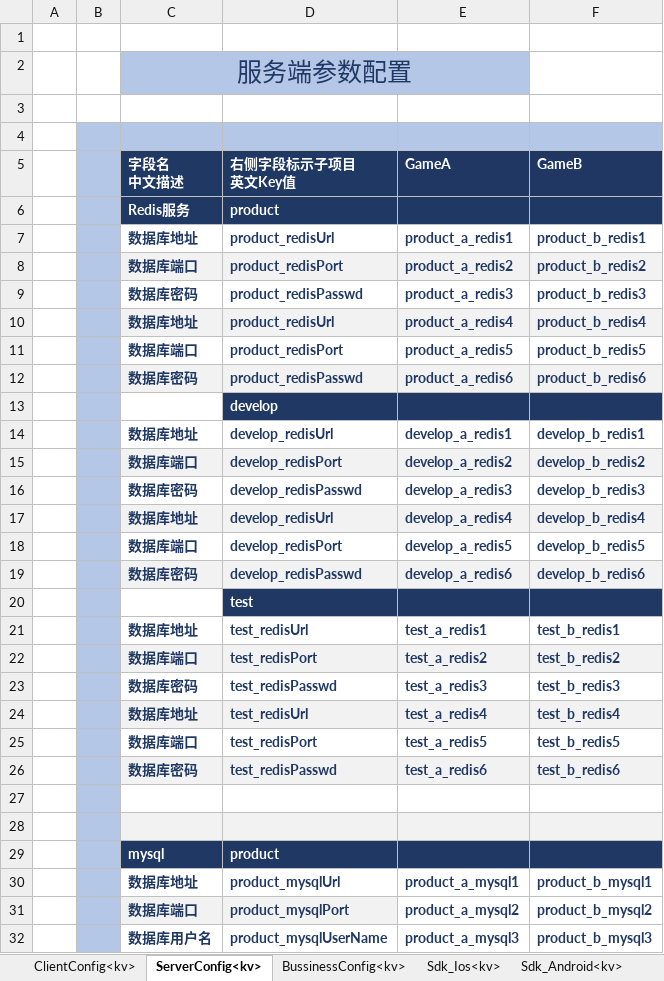
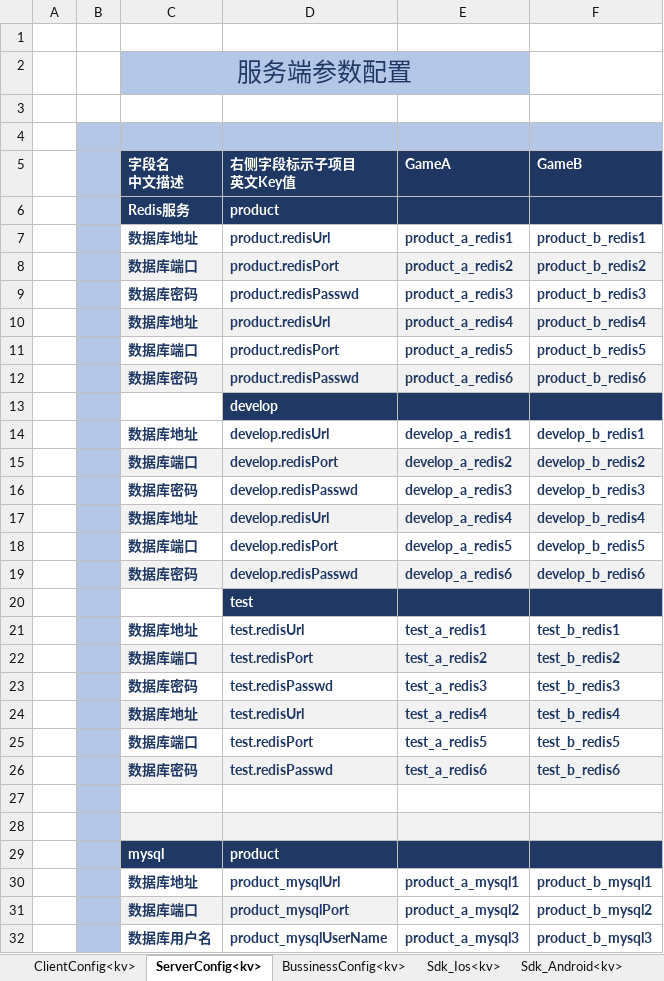
Before and after one commit to jiasy/PY_Service, an Excel workbook: Excel/res/services/Excel/ExcelToJsonFile/source/GameConfigs.xlsx, sheet ServerConfig<kv>, drawn as a sheet; only a part is shown; values as stored, in another font and other column widths than the file's, no borders; the diff names each change by its address in the sheet, - before the commit and + after, or states it on an @@ line.

Commit message:
Excel KVSheet 键值复制模式拓展，通过对一个数据路径复制，可以在生成文件时，使得键变为json结构

```diff
--- a/Excel/res/services/Excel/ExcelToJsonFile/source/GameConfigs.xlsx (sheet ServerConfig<kv>)
+++ b/Excel/res/services/Excel/ExcelToJsonFile/source/GameConfigs.xlsx (sheet ServerConfig<kv>)
-D7 (右侧字段标示子项目 英文Key值): product_redisUrl
+D7 (右侧字段标示子项目 英文Key值): product.redisUrl
-D8 (右侧字段标示子项目 英文Key值): product_redisPort
+D8 (右侧字段标示子项目 英文Key值): product.redisPort
-D9 (右侧字段标示子项目 英文Key值): product_redisPasswd
+D9 (右侧字段标示子项目 英文Key值): product.redisPasswd
-D10 (右侧字段标示子项目 英文Key值): product_redisUrl
+D10 (右侧字段标示子项目 英文Key值): product.redisUrl
-D11 (右侧字段标示子项目 英文Key值): product_redisPort
+D11 (右侧字段标示子项目 英文Key值): product.redisPort
-D12 (右侧字段标示子项目 英文Key值): product_redisPasswd
+D12 (右侧字段标示子项目 英文Key值): product.redisPasswd
-D14 (右侧字段标示子项目 英文Key值): develop_redisUrl
+D14 (右侧字段标示子项目 英文Key值): develop.redisUrl
-D15 (右侧字段标示子项目 英文Key值): develop_redisPort
+D15 (右侧字段标示子项目 英文Key值): develop.redisPort
-D16 (右侧字段标示子项目 英文Key值): develop_redisPasswd
+D16 (右侧字段标示子项目 英文Key值): develop.redisPasswd
-D17 (右侧字段标示子项目 英文Key值): develop_redisUrl
+D17 (右侧字段标示子项目 英文Key值): develop.redisUrl
-D18 (右侧字段标示子项目 英文Key值): develop_redisPort
+D18 (右侧字段标示子项目 英文Key值): develop.redisPort
-D19 (右侧字段标示子项目 英文Key值): develop_redisPasswd
+D19 (右侧字段标示子项目 英文Key值): develop.redisPasswd
-D21 (右侧字段标示子项目 英文Key值): test_redisUrl
+D21 (右侧字段标示子项目 英文Key值): test.redisUrl
-D22 (右侧字段标示子项目 英文Key值): test_redisPort
+D22 (右侧字段标示子项目 英文Key值): test.redisPort
-D23 (右侧字段标示子项目 英文Key值): test_redisPasswd
+D23 (右侧字段标示子项目 英文Key值): test.redisPasswd
-D24 (右侧字段标示子项目 英文Key值): test_redisUrl
+D24 (右侧字段标示子项目 英文Key值): test.redisUrl
-D25 (右侧字段标示子项目 英文Key值): test_redisPort
+D25 (右侧字段标示子项目 英文Key值): test.redisPort
-D26 (右侧字段标示子项目 英文Key值): test_redisPasswd
+D26 (右侧字段标示子项目 英文Key值): test.redisPasswd
```
Also changed, not shown: 15 other files.
